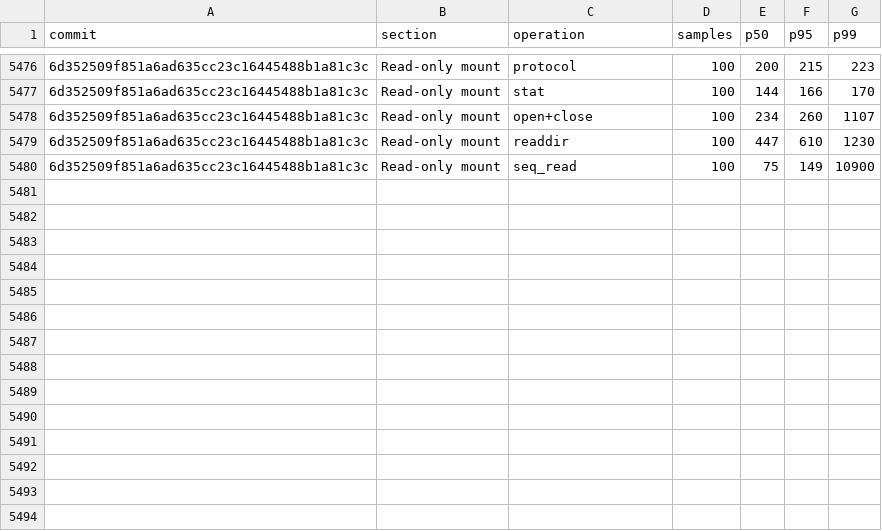
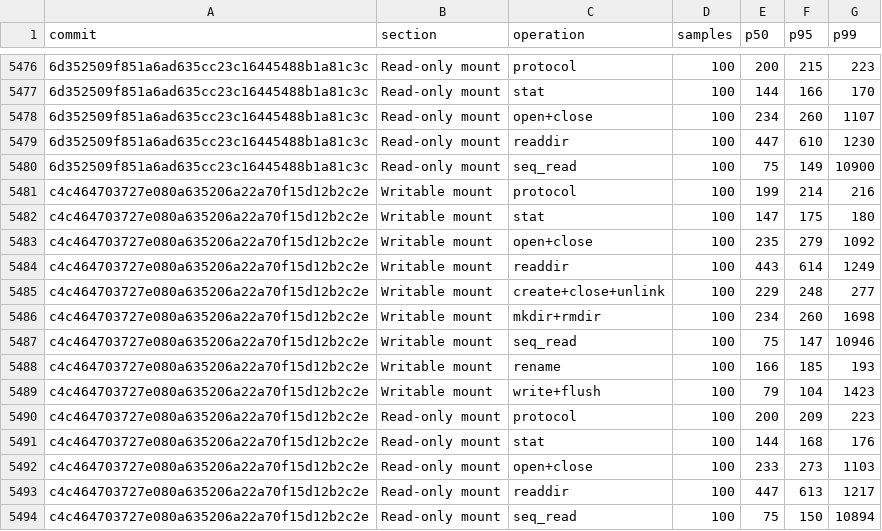
Before and after one commit to nanvix/nanvix, a CSV file: www/bench/data/linux-baremetal/nanvix_bench_vfs_bench_standalone_microvm_X64.csv, drawn as a sheet; only a part is shown, gaps mark what is left out; the diff names each change by its address in the sheet, - before the commit and + after, or states it on an @@ line.

```diff
--- a/www/bench/data/linux-baremetal/nanvix_bench_vfs_bench_standalone_microvm_X64.csv
+++ b/www/bench/data/linux-baremetal/nanvix_bench_vfs_bench_standalone_microvm_X64.csv
+row 5481: c4c464703727e080a635206a22a70f15d12b2c2e | Writable mount | protocol | 100 | 199 | 214 | 216
+row 5482: c4c464703727e080a635206a22a70f15d12b2c2e | Writable mount | stat | 100 | 147 | 175 | 180
+row 5483: c4c464703727e080a635206a22a70f15d12b2c2e | Writable mount | open+close | 100 | 235 | 279 | 1092
+row 5484: c4c464703727e080a635206a22a70f15d12b2c2e | Writable mount | readdir | 100 | 443 | 614 | 1249
+row 5485: c4c464703727e080a635206a22a70f15d12b2c2e | Writable mount | create+close+unlink | 100 | 229 | 248 | 277
+row 5486: c4c464703727e080a635206a22a70f15d12b2c2e | Writable mount | mkdir+rmdir | 100 | 234 | 260 | 1698
+row 5487: c4c464703727e080a635206a22a70f15d12b2c2e | Writable mount | seq_read | 100 | 75 | 147 | 10946
+row 5488: c4c464703727e080a635206a22a70f15d12b2c2e | Writable mount | rename | 100 | 166 | 185 | 193
+row 5489: c4c464703727e080a635206a22a70f15d12b2c2e | Writable mount | write+flush | 100 | 79 | 104 | 1423
+row 5490: c4c464703727e080a635206a22a70f15d12b2c2e | Read-only mount | protocol | 100 | 200 | 209 | 223
+row 5491: c4c464703727e080a635206a22a70f15d12b2c2e | Read-only mount | stat | 100 | 144 | 168 | 176
+row 5492: c4c464703727e080a635206a22a70f15d12b2c2e | Read-only mount | open+close | 100 | 233 | 273 | 1103
+row 5493: c4c464703727e080a635206a22a70f15d12b2c2e | Read-only mount | readdir | 100 | 447 | 613 | 1217
+row 5494: c4c464703727e080a635206a22a70f15d12b2c2e | Read-only mount | seq_read | 100 | 75 | 150 | 10894
```
Also changed, not shown: www/bench/data/linux-baremetal/nanvix_bench_snapshot_restore_standalone_microvm_X64.csv, www/bench/data/linux-baremetal/nanvix_bench_syscall_bench_standalone_microvm_X64.csv, 6 other files.
